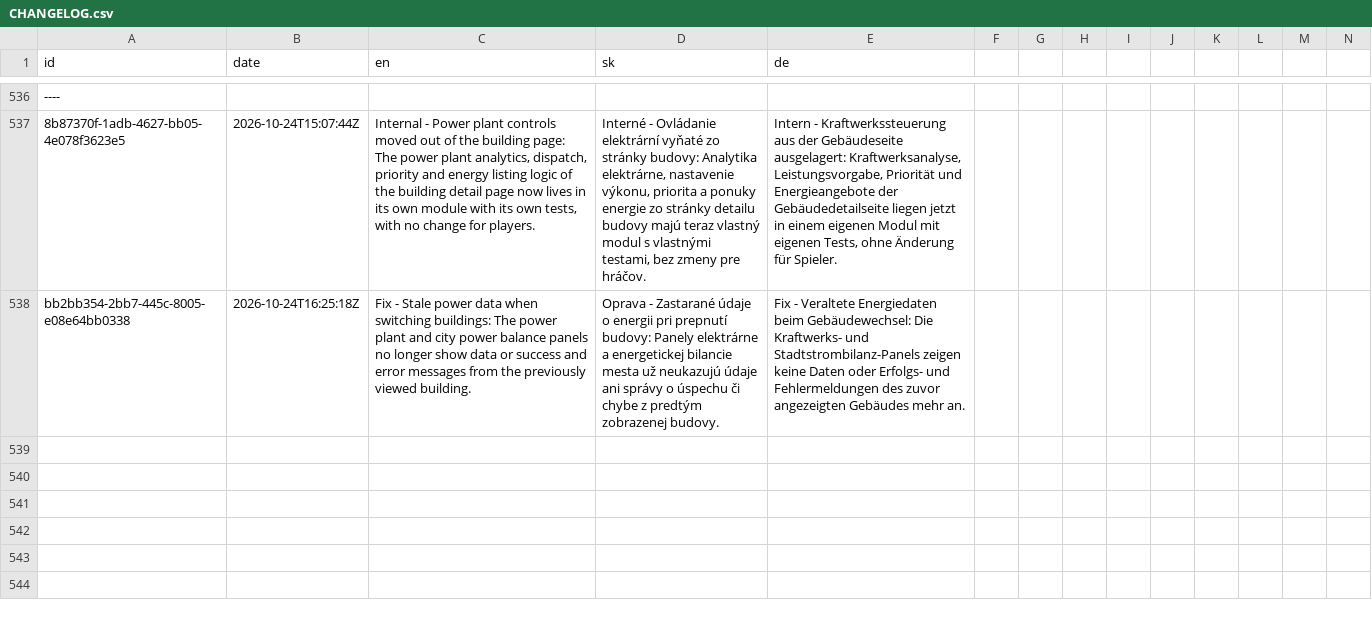
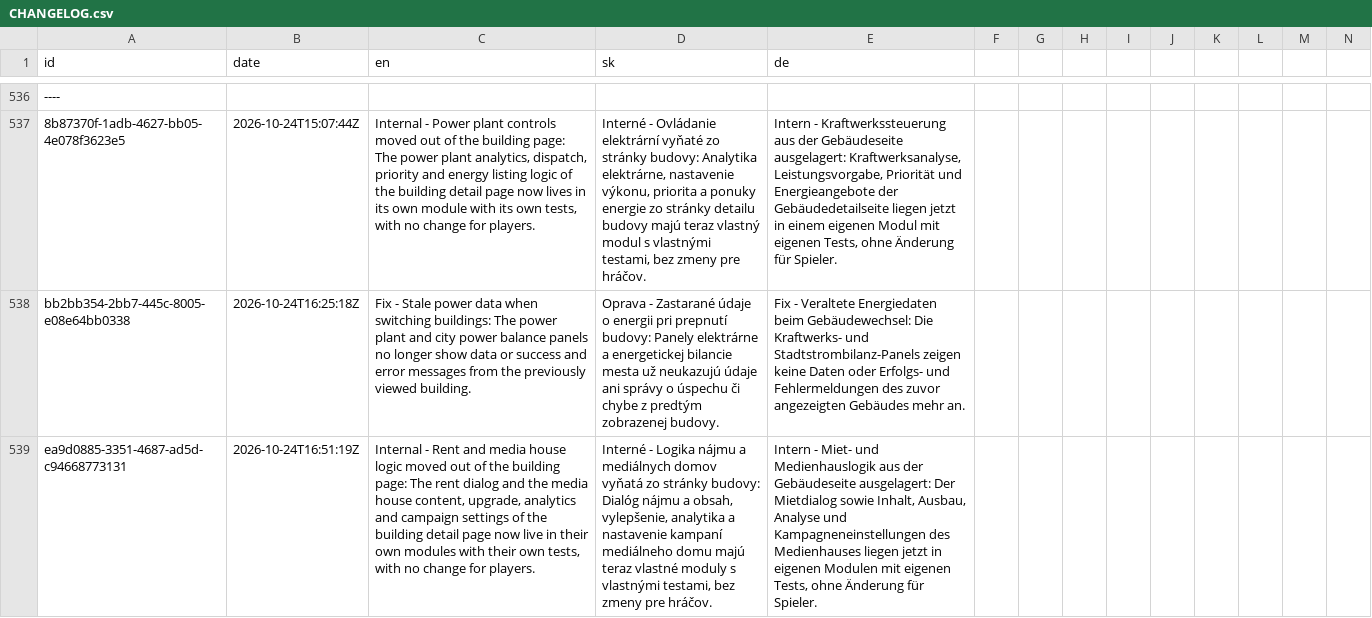
Before and after one commit to ludovit-scholtz/capitalism, a CSV file: CHANGELOG.csv, drawn as a sheet; only a part is shown, gaps mark what is left out; rows hold the shown columns only; the diff names each change by its address in the sheet, - before the commit and + after, or states it on an @@ line.

```diff
--- a/CHANGELOG.csv
+++ b/CHANGELOG.csv
+row 539: ea9d0885-3351-4687-ad5d-c94668773131 | 2026-10-24T16:51:19Z | Internal - Rent and media house logic moved out of the building page: The rent dialog and the media house content, upgrade, analytics and campaign settings of the building detail page now live in their own modules with their own tests, with no change for players. | Interné - Logika nájmu a mediálnych domov vyňatá zo stránky budovy: Dialóg nájmu a obsah, vylepšenie, analytika a nastavenie kampaní mediálneho domu majú teraz vlastné moduly s vlastnými testami, bez zmeny pre hráčov. | Intern - Miet- und Medienhauslogik aus der Gebäudeseite ausgelagert: Der Mietdialog sowie Inhalt, Ausbau, Analyse und Kampagneneinstellungen des Medienhauses liegen jetzt in eigenen Modulen mit eigenen Tests, ohne Änderung für Spieler.
```
Also changed, not shown: 8 other files.
